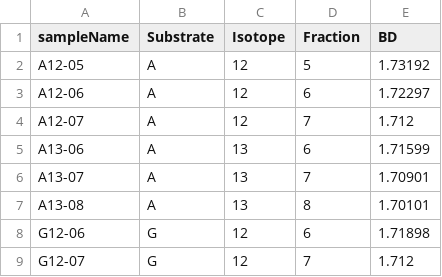
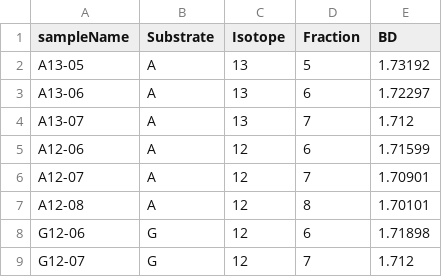
Before and after one commit to danchurch/FunctionalMicrobiomePractical, a CSV file: funmic2026/metabarcodeData/sip2026.csv, drawn as a sheet; only a part is shown.

Commit message:
update sampledate, flipped acetate

```diff
--- a/funmic2026/metabarcodeData/sip2026.csv
+++ b/funmic2026/metabarcodeData/sip2026.csv
@@ -1,8 +1,8 @@
 sampleName,Substrate,Isotope,Fraction,BD
-A12-05,A,12,5,1.73192
-A12-06,A,12,6,1.72297
-A12-07,A,12,7,1.712
-A13-06,A,13,6,1.71599
-A13-07,A,13,7,1.70901
-A13-08,A,13,8,1.70101
+A13-05,A,13,5,1.73192
+A13-06,A,13,6,1.72297
+A13-07,A,13,7,1.712
+A12-06,A,12,6,1.71599
+A12-07,A,12,7,1.70901
+A12-08,A,12,8,1.70101
 G12-06,G,12,6,1.71898
```
